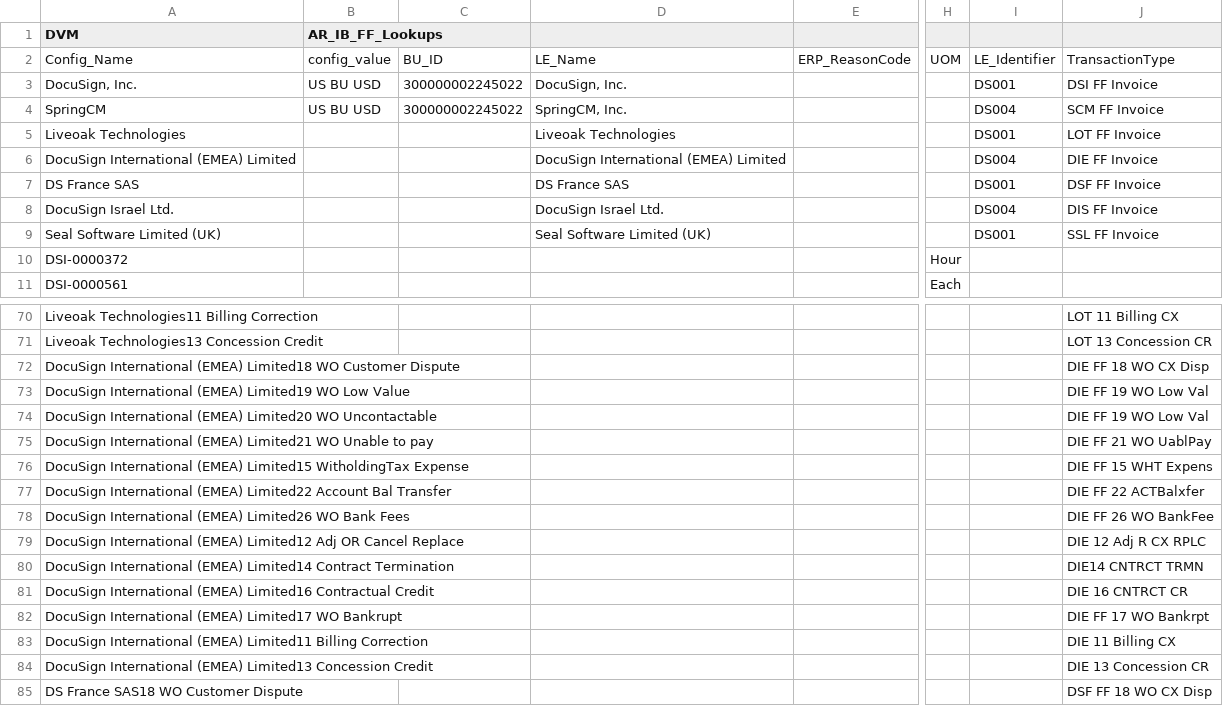
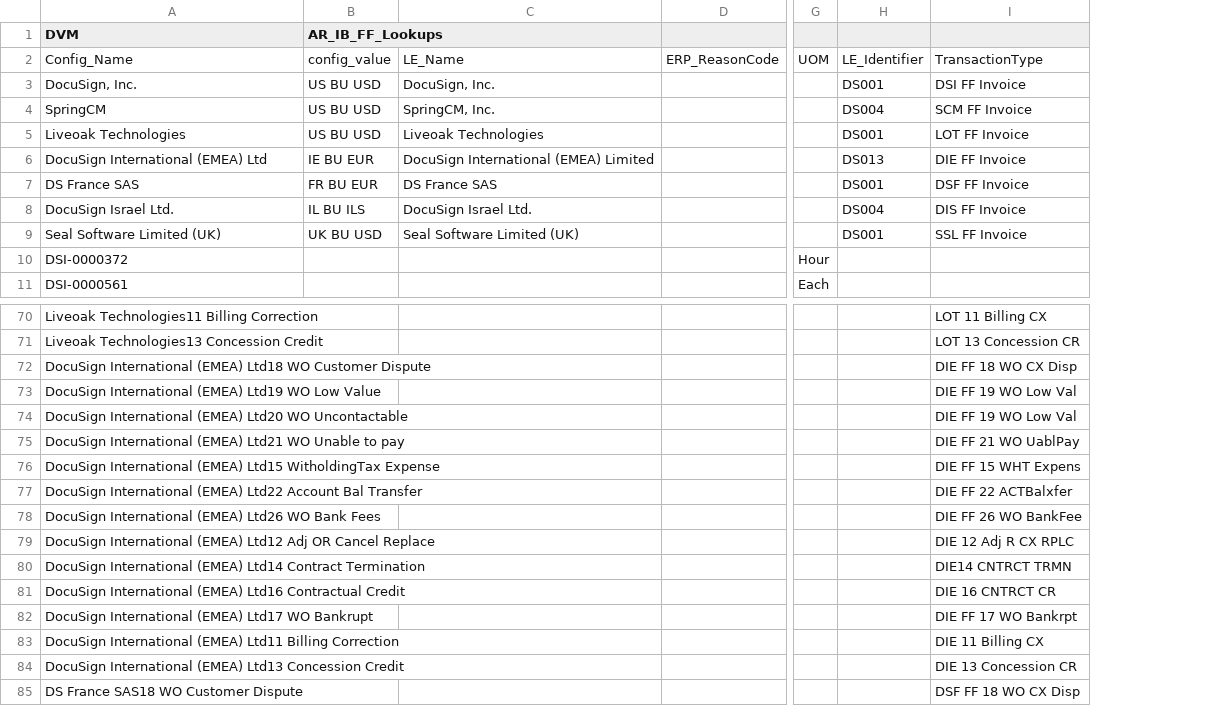
Before and after one commit to smellamputi/Aspire, a CSV file: ASP/Interface/OTC/Code/ASP3344_FinancialForceToOracleAR/CUSTOM LOOKUP/AR_IB_FF_Lookups.csv, drawn as a sheet; only a part is shown, gaps mark what is left out; removed rows and columns are numbered as before the commit, all else as after; the diff names each change by its address in the sheet, - before the commit and + after, or states it on an @@ line.

Commit message:
ASP3344_FinancialForceToOracleAR - Changes in the Lookup Value

```diff
--- a/ASP/Interface/OTC/Code/ASP3344_FinancialForceToOracleAR/CUSTOM LOOKUP/AR_IB_FF_Lookups.csv
+++ b/ASP/Interface/OTC/Code/ASP3344_FinancialForceToOracleAR/CUSTOM LOOKUP/AR_IB_FF_Lookups.csv
-column C, rows 2-4: BU_ID | 300000002245022 | 300000002245022
-B5 (AR_IB_FF_Lookups): (empty)
+B5 (AR_IB_FF_Lookups): US BU USD
-A6 (DVM): DocuSign International (EMEA) Limited
+A6 (DVM): DocuSign International (EMEA) Ltd
-B6 (AR_IB_FF_Lookups): (empty)
+B6 (AR_IB_FF_Lookups): IE BU EUR
-H6: DS004
+H6: DS013
-B7 (AR_IB_FF_Lookups): (empty)
+B7 (AR_IB_FF_Lookups): FR BU EUR
-B8 (AR_IB_FF_Lookups): (empty)
+B8 (AR_IB_FF_Lookups): IL BU ILS
-B9 (AR_IB_FF_Lookups): (empty)
+B9 (AR_IB_FF_Lookups): UK BU USD
-A72 (DVM): …International (EMEA) Limited18 WO Customer…
+A72 (DVM): …International (EMEA) Ltd18 WO Customer…
-A73 (DVM): …International (EMEA) Limited19 WO Low…
+A73 (DVM): …International (EMEA) Ltd19 WO Low…
-A74 (DVM): …International (EMEA) Limited20 WO Uncontactable
+A74 (DVM): …International (EMEA) Ltd20 WO Uncontactable
-A75 (DVM): …International (EMEA) Limited21 WO Unable…
+A75 (DVM): …International (EMEA) Ltd21 WO Unable…
-A76 (DVM): …International (EMEA) Limited15 WitholdingTax Expense
+A76 (DVM): …International (EMEA) Ltd15 WitholdingTax Expense
-A77 (DVM): …International (EMEA) Limited22 Account Bal…
+A77 (DVM): …International (EMEA) Ltd22 Account Bal…
-A78 (DVM): …International (EMEA) Limited26 WO Bank…
+A78 (DVM): …International (EMEA) Ltd26 WO Bank…
-A79 (DVM): …International (EMEA) Limited12 Adj OR…
+A79 (DVM): …International (EMEA) Ltd12 Adj OR…
-A80 (DVM): …International (EMEA) Limited14 Contract Termination
+A80 (DVM): …International (EMEA) Ltd14 Contract Termination
-A81 (DVM): …International (EMEA) Limited16 Contractual Credit
+A81 (DVM): …International (EMEA) Ltd16 Contractual Credit
-A82 (DVM): …International (EMEA) Limited17 WO Bankrupt
+A82 (DVM): …International (EMEA) Ltd17 WO Bankrupt
-A83 (DVM): …International (EMEA) Limited11 Billing Correction
+A83 (DVM): …International (EMEA) Ltd11 Billing Correction
-A84 (DVM): …International (EMEA) Limited13 Concession Credit
+A84 (DVM): …International (EMEA) Ltd13 Concession Credit
```
